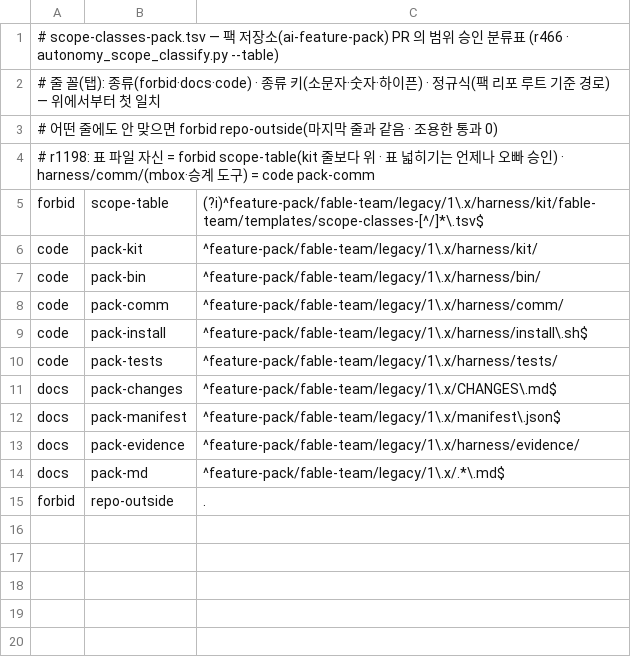
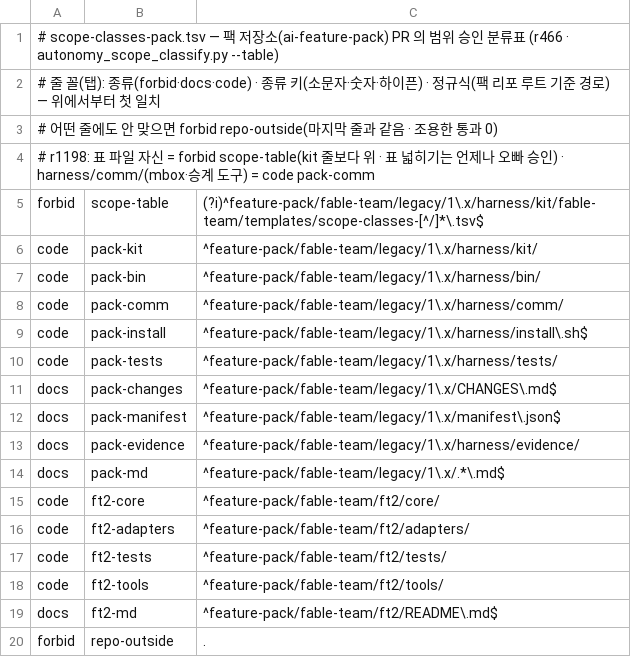
Before and after one commit to yoonhwan/ai-feature-pack, a TSV file: feature-pack/fable-team/legacy/1.x/harness/kit/fable-team/templates/scope-classes-pack.tsv, drawn as a sheet.

Commit message:
[fix] r1583 팩 분류표에 ft 2.0(ft2/) 경로 5줄 — 계약 원자료는 막힌 채
카드 r1583-scope-table-pack-ft2-paths (Issue SecondWindStudio/byz-agents#8222)
- 표: `forbid repo-outside .` 바로 위에 code ft2-core/ft2-adapters/ft2-tests/ft2-tools + docs ft2-md 5줄 (분류기 코드 변경 0)
- 시험: test_autonomy_scope_classify.sh 사례 4개 추가(ft2 코드 → code · ft2/README.md → docs · ft2/contracts → FORBID repo-outside · 표 자신 → FORBID scope-table), 기존 사례 수정 0
- 시험: 4 PASS 추가 · 기존 FAILED 5 는 base(origin/main)와 동일(ft-merge-land remote URL 해석 · 이 PR 무관)
- 변이 M1~M3 FAIL 확인 · 설치 없음(데이터 줄) · 착지 = 오빠 Slack 승인 1회(표 넓히기 · r1198)

```diff
--- a/feature-pack/fable-team/legacy/1.x/harness/kit/fable-team/templates/scope-classes-pack.tsv
+++ b/feature-pack/fable-team/legacy/1.x/harness/kit/fable-team/templates/scope-classes-pack.tsv
@@ -14,2 +14,7 @@ docs	pack-evidence	^feature-pack/fable-team/legacy/1\.x/harness/evidence/
 docs	pack-md	^feature-pack/fable-team/legacy/1\.x/.*\.md$
+code	ft2-core	^feature-pack/fable-team/ft2/core/
+code	ft2-adapters	^feature-pack/fable-team/ft2/adapters/
+code	ft2-tests	^feature-pack/fable-team/ft2/tests/
+code	ft2-tools	^feature-pack/fable-team/ft2/tools/
+docs	ft2-md	^feature-pack/fable-team/ft2/README\.md$
 forbid	repo-outside	.
```
Also changed, not shown: 1 other file.
